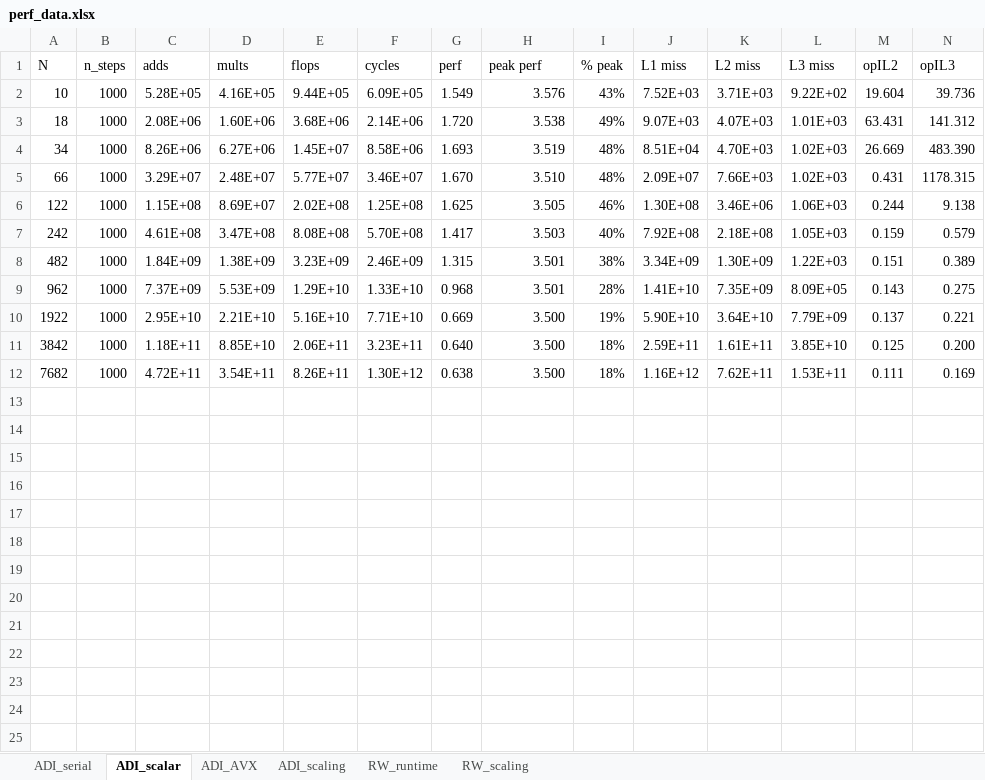
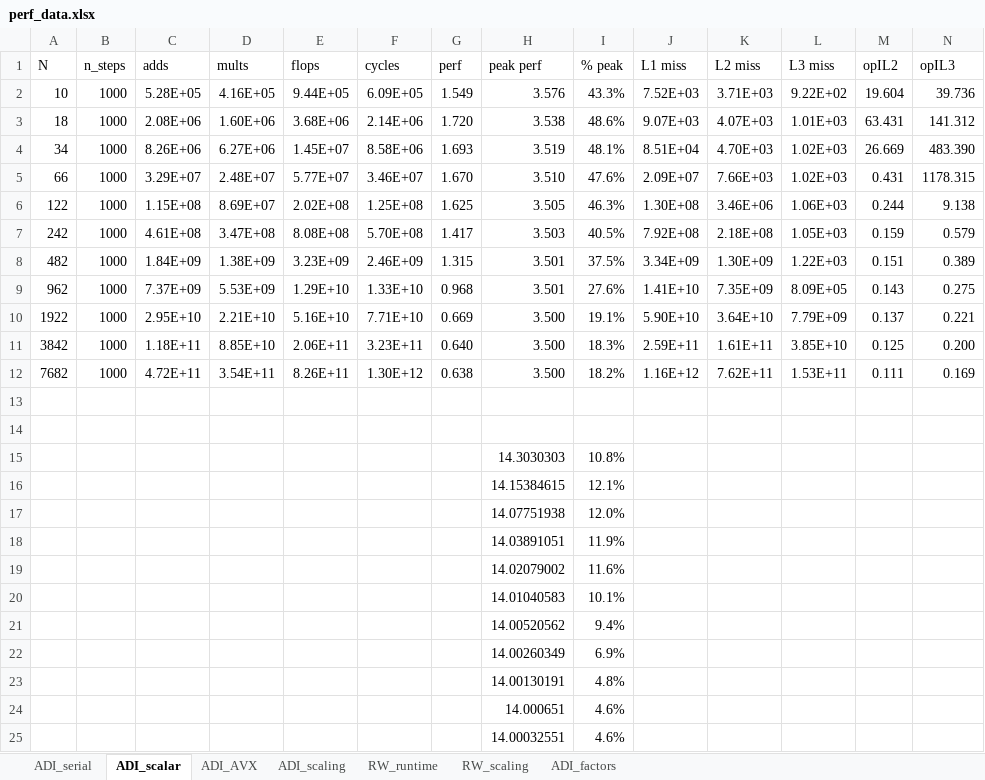
Before and after one commit to sam-maloney/msc_hpcse, an Excel workbook: Report/plots/perf_data.xlsx, sheet ADI_scalar, drawn as a sheet; only a part is shown; values as stored, in another font and other column widths than the file's, no borders; rows hold the shown columns only; the diff names each change by its address in the sheet, - before the commit and + after, or states it on an @@ line.

```diff
--- a/Report/plots/perf_data.xlsx (sheet ADI_scalar)
+++ b/Report/plots/perf_data.xlsx (sheet ADI_scalar)
+sheet tab: ADI_factors
-I2 (% peak): 43%
+I2 (% peak): 43.3%
-I3 (% peak): 49%
+I3 (% peak): 48.6%
-I4 (% peak): 48%
+I4 (% peak): 48.1%
-I5 (% peak): 48%
+I5 (% peak): 47.6%
-I6 (% peak): 46%
+I6 (% peak): 46.3%
-I7 (% peak): 40%
+I7 (% peak): 40.5%
-I8 (% peak): 38%
+I8 (% peak): 37.5%
-I9 (% peak): 28%
+I9 (% peak): 27.6%
-I10 (% peak): 19%
+I10 (% peak): 19.1%
-I11 (% peak): 18%
+I11 (% peak): 18.3%
-I12 (% peak): 18%
+I12 (% peak): 18.2%
+row 13: (empty)
+row 14: (empty)
+row 15:  |  |  |  |  |  |  | 14.3030303 | 10.8%
+row 16:  |  |  |  |  |  |  | 14.15384615 | 12.1%
+row 17:  |  |  |  |  |  |  | 14.07751938 | 12.0%
+row 18:  |  |  |  |  |  |  | 14.03891051 | 11.9%
+row 19:  |  |  |  |  |  |  | 14.02079002 | 11.6%
+row 20:  |  |  |  |  |  |  | 14.01040583 | 10.1%
+row 21:  |  |  |  |  |  |  | 14.00520562 | 9.4%
+row 22:  |  |  |  |  |  |  | 14.00260349 | 6.9%
+row 23:  |  |  |  |  |  |  | 14.00130191 | 4.8%
+row 24:  |  |  |  |  |  |  | 14.000651 | 4.6%
+row 25:  |  |  |  |  |  |  | 14.00032551 | 4.6%
```
Also changed, not shown: sheet ADI_AVX, sheet RW_runtime, sheet ADI_serial, sheet ADI_scaling, sheet RW_scaling, 17 other files.
